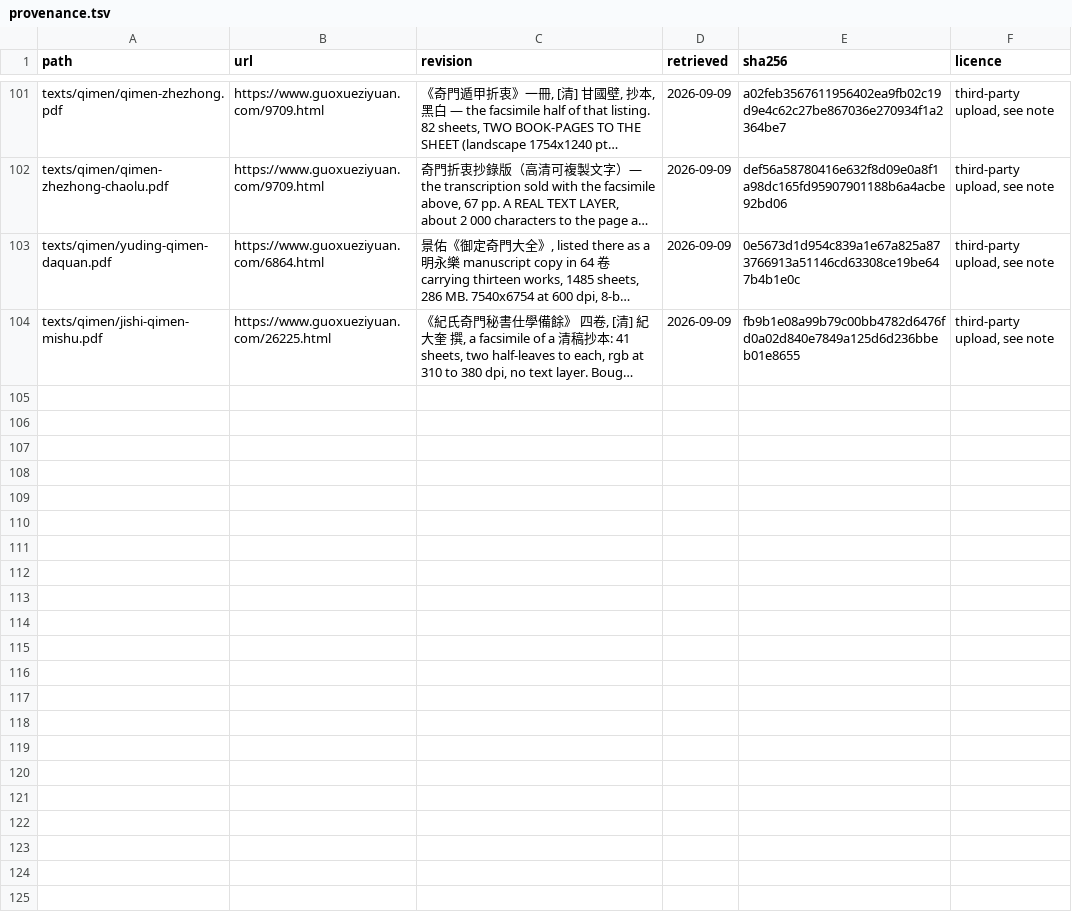
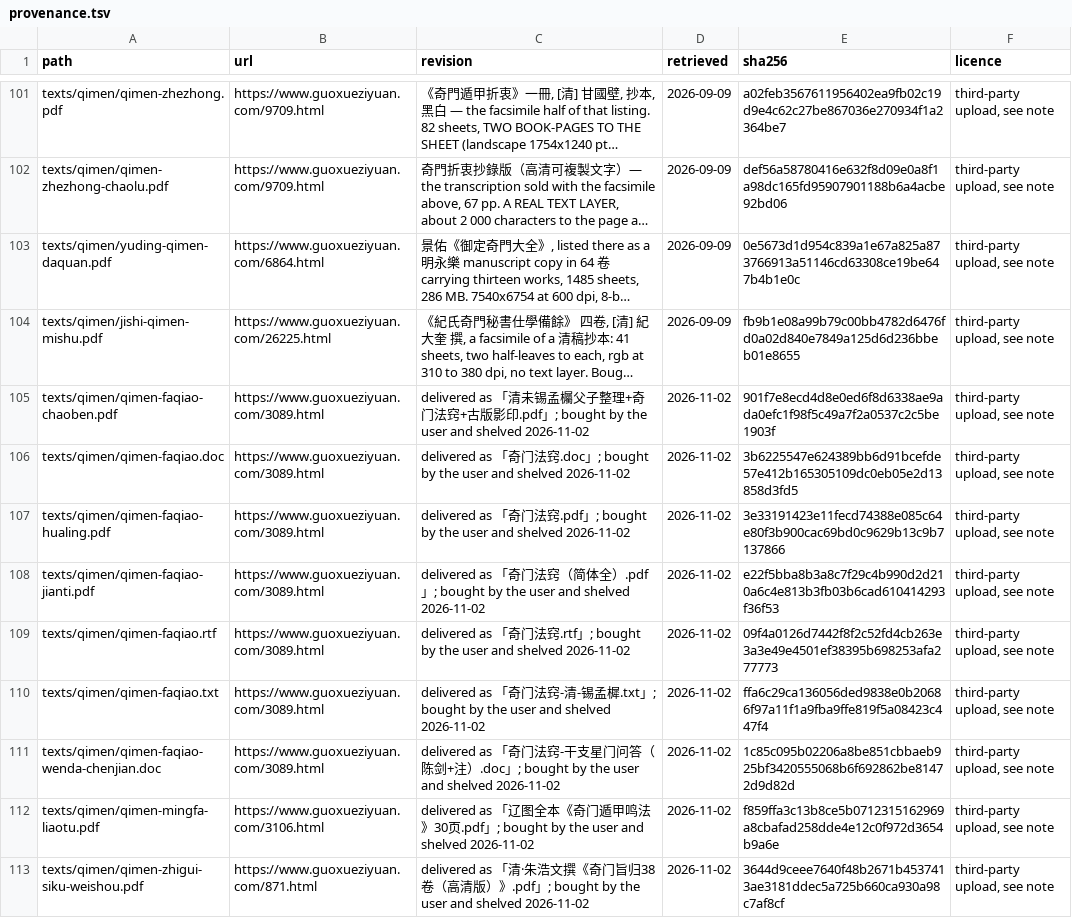
Before and after one commit to lineadicomando/shipan, a TSV file: docs/provenance.tsv, drawn as a sheet; only a part is shown, gaps mark what is left out; long unchanged cells end in …; the diff names each change by its address in the sheet, - before the commit and + after, or states it on an @@ line.

```diff
--- a/docs/provenance.tsv
+++ b/docs/provenance.tsv
+row 105: texts/qimen/qimen-faqiao-chaoben.pdf | https://www.guoxueziyuan.com/3089.html | delivered as 「清未锡孟欘父子整理+奇门法窍+古版影印.pdf」; bought by the user and shelved 2026-11-02 | 2026-11-02 | 901f7e8ecd4d8e0ed6f8d6338ae9ada0efc1f98f5c49a7f2a0537c2c5be1903f | third-party upload, see note
+row 106: texts/qimen/qimen-faqiao.doc | https://www.guoxueziyuan.com/3089.html | delivered as 「奇门法窍.doc」; bought by the user and shelved 2026-11-02 | 2026-11-02 | 3b6225547e624389bb6d91bcefde57e412b165305109dc0eb05e2d13858d3fd5 | third-party upload, see note
+row 107: texts/qimen/qimen-faqiao-hualing.pdf | https://www.guoxueziyuan.com/3089.html | delivered as 「奇门法窍.pdf」; bought by the user and shelved 2026-11-02 | 2026-11-02 | 3e33191423e11fecd74388e085c64e80f3b900cac69bd0c9629b13c9b7137866 | third-party upload, see note
+row 108: texts/qimen/qimen-faqiao-jianti.pdf | https://www.guoxueziyuan.com/3089.html | delivered as 「奇门法窍（简体全）.pdf」; bought by the user and shelved 2026-11-02 | 2026-11-02 | e22f5bba8b3a8c7f29c4b990d2d210a6c4e813b3fb03b6cad610414293f36f53 | third-party upload, see note
+row 109: texts/qimen/qimen-faqiao.rtf | https://www.guoxueziyuan.com/3089.html | delivered as 「奇门法窍.rtf」; bought by the user and shelved 2026-11-02 | 2026-11-02 | 09f4a0126d7442f8f2c52fd4cb263e3a3e49e4501ef38395b698253afa277773 | third-party upload, see note
+row 110: texts/qimen/qimen-faqiao.txt | https://www.guoxueziyuan.com/3089.html | delivered as 「奇门法窍-清-锡孟樨.txt」; bought by the user and shelved 2026-11-02 | 2026-11-02 | ffa6c29ca136056ded9838e0b20686f97a11f1a9fba9ffe819f5a08423c447f4 | third-party upload, see note
+row 111: texts/qimen/qimen-faqiao-wenda-chenjian.doc | https://www.guoxueziyuan.com/3089.html | delivered as 「奇门法窍-干支星门问答（陈剑+注）.doc」; bought by the user and shelved 2026-11-02 | 2026-11-02 | 1c85c095b02206a8be851cbbaeb925bf3420555068b6f692862be81472d9d82d | third-party upload, see note
+row 112: texts/qimen/qimen-mingfa-liaotu.pdf | https://www.guoxueziyuan.com/3106.html | delivered as 「辽图全本《奇门遁甲鸣法》30页.pdf」; bought by the user and shelved 2026-11-02 | 2026-11-02 | f859ffa3c13b8ce5b0712315162969a8cbafad258dde4e12c0f972d3654b9a6e | third-party upload, see note
+row 113: texts/qimen/qimen-zhigui-siku-weishou.pdf | https://www.guoxueziyuan.com/871.html | delivered as 「清·朱浩文撰《奇门旨归38卷（高清版）》.pdf」; bought by the user and shelved 2026-11-02 | 2026-11-02 | 3644d9ceee7640f48b2671b4537413ae3181ddec5a725b660ca930a98c7af8cf | third-party upload, see note
```
Also changed, not shown: 3 other files.
